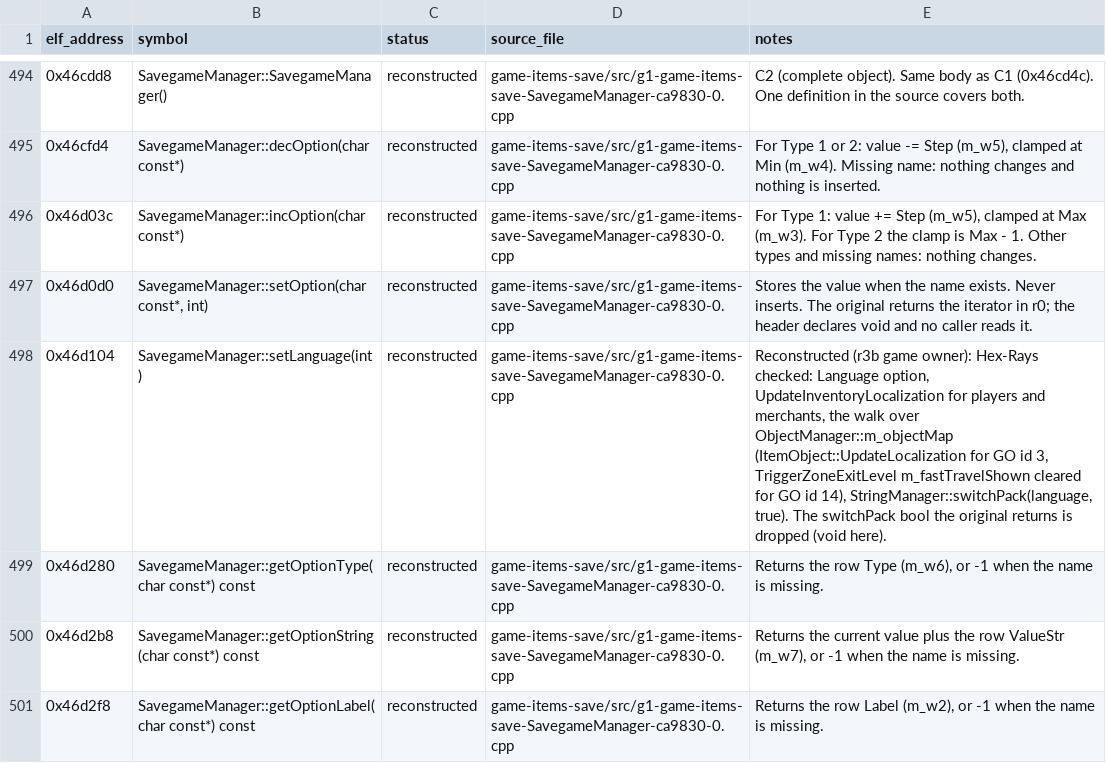
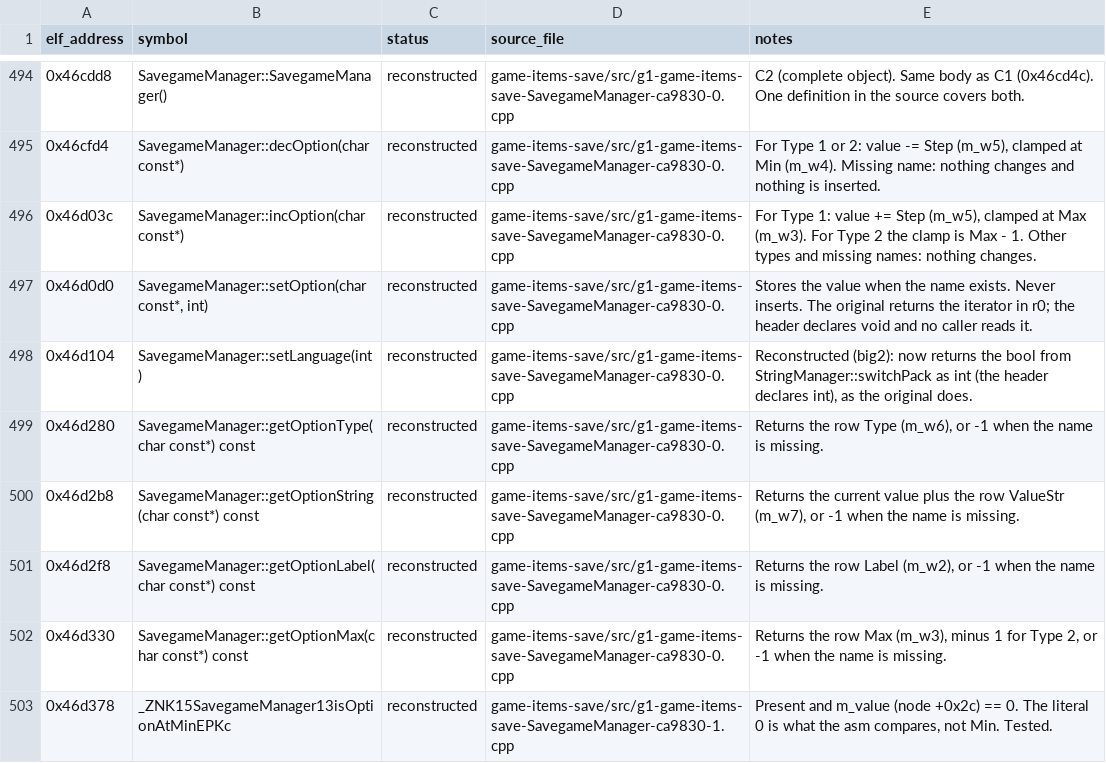
Before and after one commit to Noamcelermajer/DH_sc, a CSV file: port/decomp-reconstruction/game-items-save/ledger.csv, drawn as a sheet; only a part is shown, gaps mark what is left out; the shorter side is filled out with more unchanged rows.

```diff
--- a/port/decomp-reconstruction/game-items-save/ledger.csv
+++ b/port/decomp-reconstruction/game-items-save/ledger.csv
@@ -497,3 +497,3 @@ elf_address,symbol,status,source_file,notes
 0x46d0d0,"SavegameManager::setOption(char const*, int)",reconstructed,game-items-save/src/g1-game-items-save-SavegameManager-ca9830-0.cpp,Stores the value when the name exists. Never inserts. The original returns the iterator in r0; the header declares void and no caller reads it.
-0x46d104,SavegameManager::setLanguage(int),reconstructed,game-items-save/src/g1-game-items-save-SavegameManager-ca9830-0.cpp,"Reconstructed (r3b game owner): Hex-Rays checked: Language option, UpdateInventoryLocalization for players and merchants, the walk over ObjectManager::m_objectMap (ItemObject::UpdateLocalization for GO id 3, TriggerZoneExitLevel m_fastTravelShown cleared for GO id 14), StringManager::switchPack(language, true). The switchPack bool the original returns is dropped (void here)."
+0x46d104,SavegameManager::setLanguage(int),reconstructed,game-items-save/src/g1-game-items-save-SavegameManager-ca9830-0.cpp,"Reconstructed (big2): now returns the bool from StringManager::switchPack as int (the header declares int), as the original does."
 0x46d280,SavegameManager::getOptionType(char const*) const,reconstructed,game-items-save/src/g1-game-items-save-SavegameManager-ca9830-0.cpp,"Returns the row Type (m_w6), or -1 when the name is missing."
```
Also changed, not shown: port/decomp-reconstruction/game-anim/ledger.csv, port/decomp-reconstruction/game-app/ledger.csv, 39 other files.
